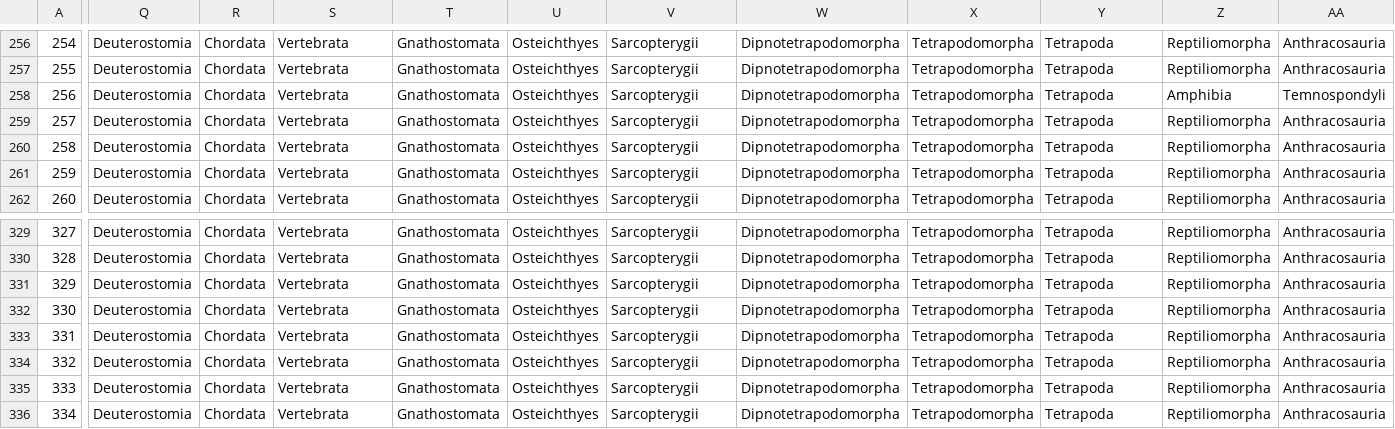
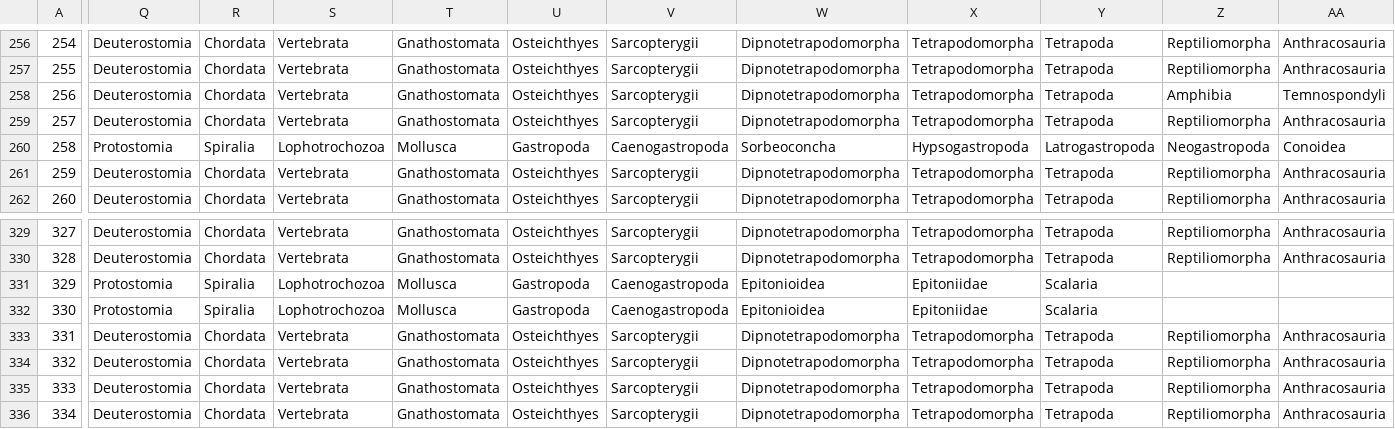
Before and after one commit to bryanmgee/new-taxa-in-fancy-journals, a CSV file: 20260227_df-classified.csv, drawn as a sheet; only a part is shown, gaps mark what is left out; the diff covers the shown part only; the diff names each change by its address in the sheet, - before the commit and + after, or states it on an @@ line.

Commit message:
Update 20260227_df-classified.csv

```diff
--- a/20260227_df-classified.csv
+++ b/20260227_df-classified.csv
-Q260: Deuterostomia
+Q260: Protostomia
-R260: Chordata
+R260: Spiralia
-S260: Vertebrata
+S260: Lophotrochozoa
-T260: Gnathostomata
+T260: Mollusca
-U260: Osteichthyes
+U260: Gastropoda
-V260: Sarcopterygii
+V260: Caenogastropoda
-W260: Dipnotetrapodomorpha
+W260: Sorbeoconcha
-X260: Tetrapodomorpha
+X260: Hypsogastropoda
-Y260: Tetrapoda
+Y260: Latrogastropoda
-Z260: Reptiliomorpha
+Z260: Neogastropoda
-AA260: Anthracosauria
+AA260: Conoidea
-Q331:Q332: Deuterostomia
+Q331:Q332: Protostomia
-R331:R332: Chordata
+R331:R332: Spiralia
-S331:S332: Vertebrata
+S331:S332: Lophotrochozoa
-T331:T332: Gnathostomata
+T331:T332: Mollusca
-U331:U332: Osteichthyes
+U331:U332: Gastropoda
-V331:V332: Sarcopterygii
+V331:V332: Caenogastropoda
-W331:W332: Dipnotetrapodomorpha
+W331:W332: Epitonioidea
-X331:X332: Tetrapodomorpha
+X331:X332: Epitoniidae
-Y331:Y332: Tetrapoda
+Y331:Y332: Scalaria
-Z331:Z332: Reptiliomorpha
+Z331:Z332: (empty)
-AA331:AA332: Anthracosauria
+AA331:AA332: (empty)
```
Also changed, not shown: 48 edited cells elsewhere in this file.
